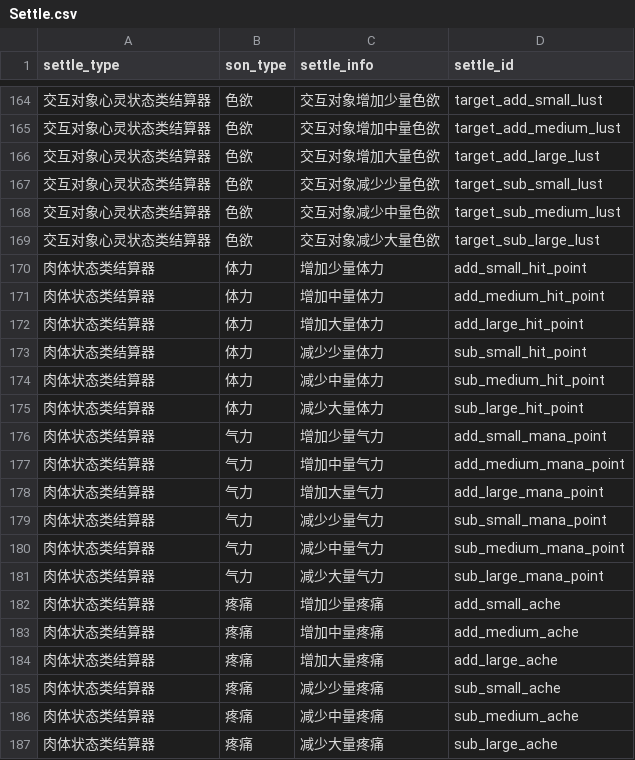
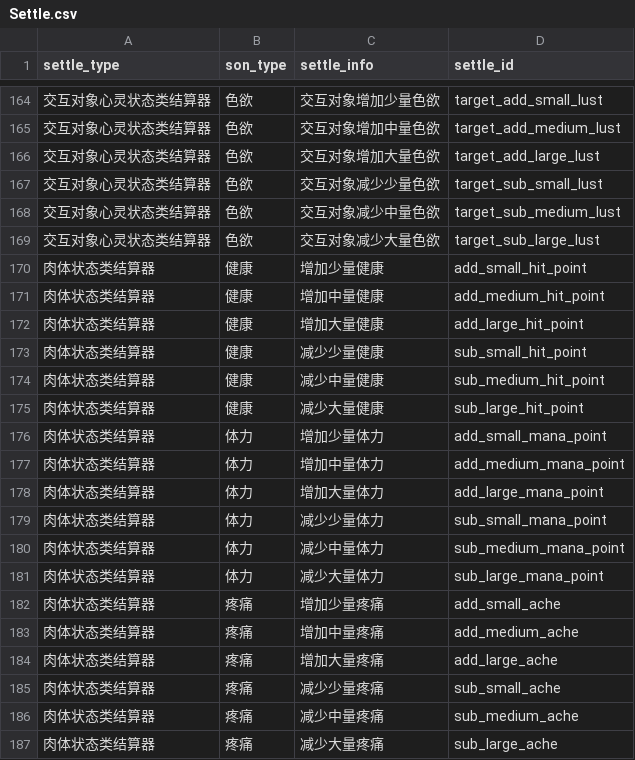
Before and after one commit to pokemonchw/dieloli, a CSV file: tools/Settle.csv, drawn as a sheet; only a part is shown, gaps mark what is left out; the diff covers the shown part only.

```diff
--- a/tools/Settle.csv
+++ b/tools/Settle.csv
@@ -169,14 +169,14 @@ settle_type,son_type,settle_info,settle_id
 交互对象心灵状态类结算器,色欲,交互对象减少大量色欲,target_sub_large_lust
-肉体状态类结算器,体力,增加少量体力,add_small_hit_point
-肉体状态类结算器,体力,增加中量体力,add_medium_hit_point
-肉体状态类结算器,体力,增加大量体力,add_large_hit_point
-肉体状态类结算器,体力,减少少量体力,sub_small_hit_point
-肉体状态类结算器,体力,减少中量体力,sub_medium_hit_point
-肉体状态类结算器,体力,减少大量体力,sub_large_hit_point
-肉体状态类结算器,气力,增加少量气力,add_small_mana_point
-肉体状态类结算器,气力,增加中量气力,add_medium_mana_point
-肉体状态类结算器,气力,增加大量气力,add_large_mana_point
-肉体状态类结算器,气力,减少少量气力,sub_small_mana_point
-肉体状态类结算器,气力,减少中量气力,sub_medium_mana_point
-肉体状态类结算器,气力,减少大量气力,sub_large_mana_point
+肉体状态类结算器,健康,增加少量健康,add_small_hit_point
+肉体状态类结算器,健康,增加中量健康,add_medium_hit_point
+肉体状态类结算器,健康,增加大量健康,add_large_hit_point
+肉体状态类结算器,健康,减少少量健康,sub_small_hit_point
+肉体状态类结算器,健康,减少中量健康,sub_medium_hit_point
+肉体状态类结算器,健康,减少大量健康,sub_large_hit_point
+肉体状态类结算器,体力,增加少量体力,add_small_mana_point
+肉体状态类结算器,体力,增加中量体力,add_medium_mana_point
+肉体状态类结算器,体力,增加大量体力,add_large_mana_point
+肉体状态类结算器,体力,减少少量体力,sub_small_mana_point
+肉体状态类结算器,体力,减少中量体力,sub_medium_mana_point
+肉体状态类结算器,体力,减少大量体力,sub_large_mana_point
 肉体状态类结算器,疼痛,增加少量疼痛,add_small_ache
```
Also changed, not shown: 6 added rows, 6 removed rows and 6 edited cells elsewhere in this file, tools/premise.csv, 16 other files.
